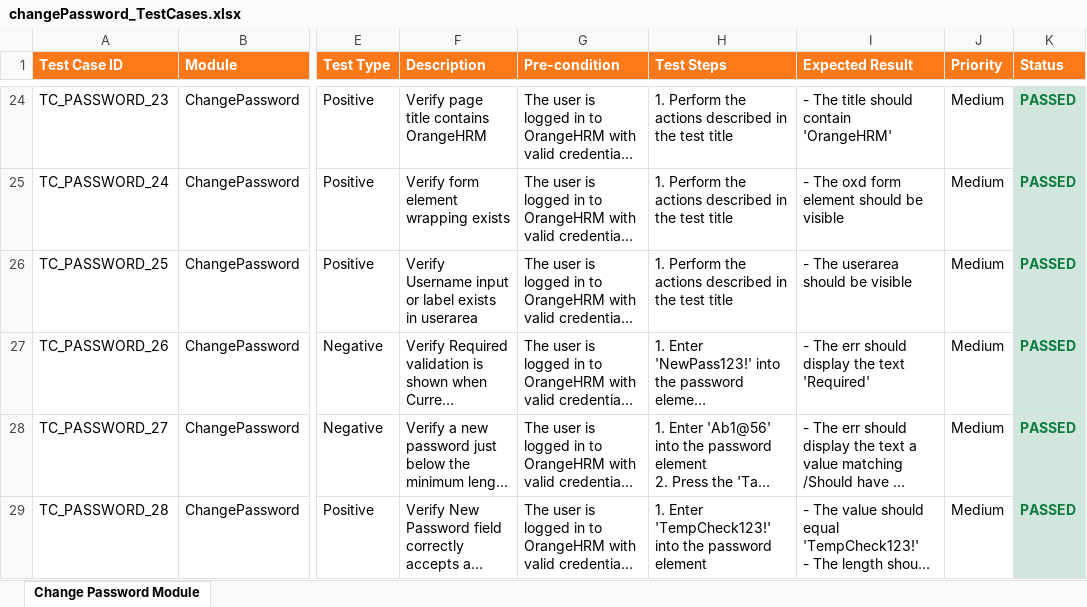
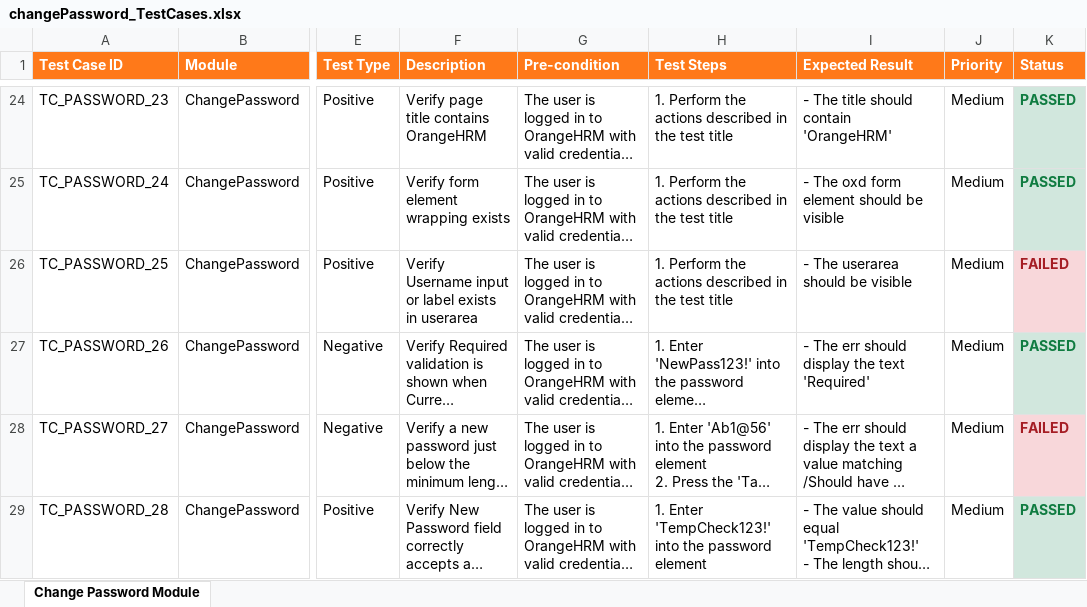
Before and after one commit to IrfanMalkani/OrangeHRM-Automation-using-Playwright-and-JavaScript, an Excel workbook: Results/TestCases/XLSX/changePassword_TestCases.xlsx, sheet Change Password Module, drawn as a sheet; only a part is shown, gaps mark what is left out; long unchanged cells end in …; values as stored, in another font and other column widths than the file's, no borders; the diff names each change by its address in the sheet, - before the commit and + after, or states it on an @@ line.

```diff
--- a/Results/TestCases/XLSX/changePassword_TestCases.xlsx (sheet Change Password Module)
+++ b/Results/TestCases/XLSX/changePassword_TestCases.xlsx (sheet Change Password Module)
-K26 (Status): PASSED
+K26 (Status): FAILED
@@ K26 fill: #D1E7DD → #F8D7DA, text colour: #107C41 → #A51D24 @@
-K28 (Status): PASSED
+K28 (Status): FAILED
@@ K28 fill: #D1E7DD → #F8D7DA, text colour: #107C41 → #A51D24 @@
```
Also changed, not shown: Results/TestCases/XLSX/OrangeHRM_TestCases.xlsx, Results/TestCases/XLSX/admin_TestCases.xlsx, 43 other files.
